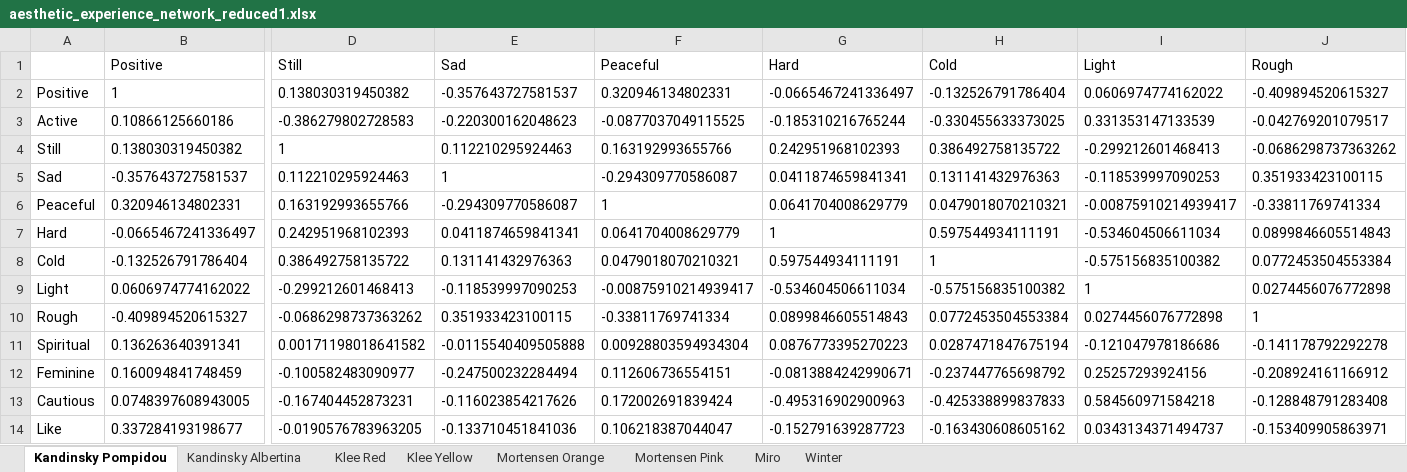
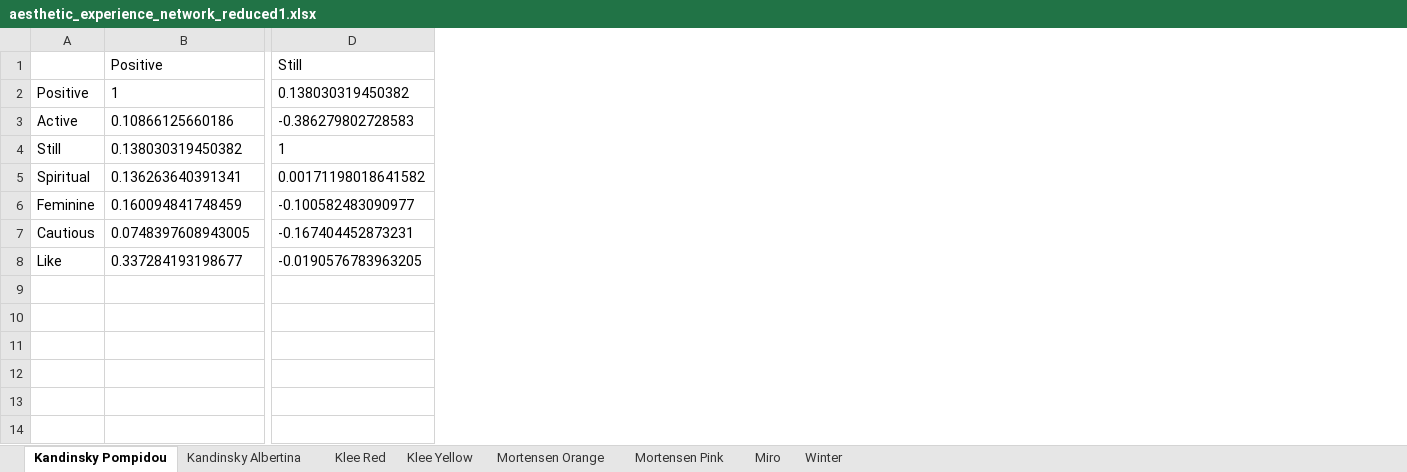
Before and after one commit to bertonfederico/AestheticExperienceNetwork, an Excel workbook: res/aesthetic_experience_network_reduced1.xlsx, sheet Kandinsky Pompidou, drawn as a sheet; only a part is shown, gaps mark what is left out; values as stored, in another font and other column widths than the file's, no borders; rows hold the shown columns only; the diff names each change by its address in the sheet, - before the commit and + after, or states it on an @@ line.

```diff
--- a/res/aesthetic_experience_network_reduced1.xlsx (sheet Kandinsky Pompidou)
+++ b/res/aesthetic_experience_network_reduced1.xlsx (sheet Kandinsky Pompidou)
-column E (Sad), rows 2-4: -0.357643727581537 | -0.220300162048623 | 0.112210295924463; rows 11-14: -0.0115540409505888 | -0.247500232284494 | -0.116023854217626 | -0.133710451841036
-column F (Peaceful), rows 2-4: 0.320946134802331 | -0.0877037049115525 | 0.163192993655766; rows 11-14: 0.00928803594934304 | 0.112606736554151 | 0.172002691839424 | 0.106218387044047
-column G (Hard), rows 2-4: -0.0665467241336497 | -0.185310216765244 | 0.242951968102393; rows 11-14: 0.0876773395270223 | -0.0813884242990671 | -0.495316902900963 | -0.152791639287723
-column H (Cold), rows 2-4: -0.132526791786404 | -0.330455633373025 | 0.386492758135722; rows 11-14: 0.0287471847675194 | -0.237447765698792 | -0.425338899837833 | -0.163430608605162
-column I (Light), rows 2-4: 0.0606974774162022 | 0.331353147133539 | -0.299212601468413; rows 11-14: -0.121047978186686 | 0.25257293924156 | 0.584560971584218 | 0.0343134371494737
-column J (Rough), rows 2-4: -0.409894520615327 | -0.042769201079517 | -0.0686298737363262; rows 11-14: -0.141178792292278 | -0.208924161166912 | -0.128848791283408 | -0.153409905863971
-row 5: Sad | -0.357643727581537 | 0.112210295924463 | 1 | -0.294309770586087 | 0.0411874659841341 | 0.131141432976363 | -0.118539997090253 | 0.351933423100115
-row 6: Peaceful | 0.320946134802331 | 0.163192993655766 | -0.294309770586087 | 1 | 0.0641704008629779 | 0.0479018070210321 | -0.00875910214939417 | -0.33811769741334
-row 7: Hard | -0.0665467241336497 | 0.242951968102393 | 0.0411874659841341 | 0.0641704008629779 | 1 | 0.597544934111191 | -0.534604506611034 | 0.0899846605514843
-row 8: Cold | -0.132526791786404 | 0.386492758135722 | 0.131141432976363 | 0.0479018070210321 | 0.597544934111191 | 1 | -0.575156835100382 | 0.0772453504553384
-row 9: Light | 0.0606974774162022 | -0.299212601468413 | -0.118539997090253 | -0.00875910214939417 | -0.534604506611034 | -0.575156835100382 | 1 | 0.0274456076772898
-row 10: Rough | -0.409894520615327 | -0.0686298737363262 | 0.351933423100115 | -0.33811769741334 | 0.0899846605514843 | 0.0772453504553384 | 0.0274456076772898 | 1
```
Also changed, not shown: sheet Kandinsky Albertina, sheet Klee Yellow, sheet Mortensen Pink, sheet Winter, sheet Klee Red, sheet Miro, 1 more sheet, 1 other file.
